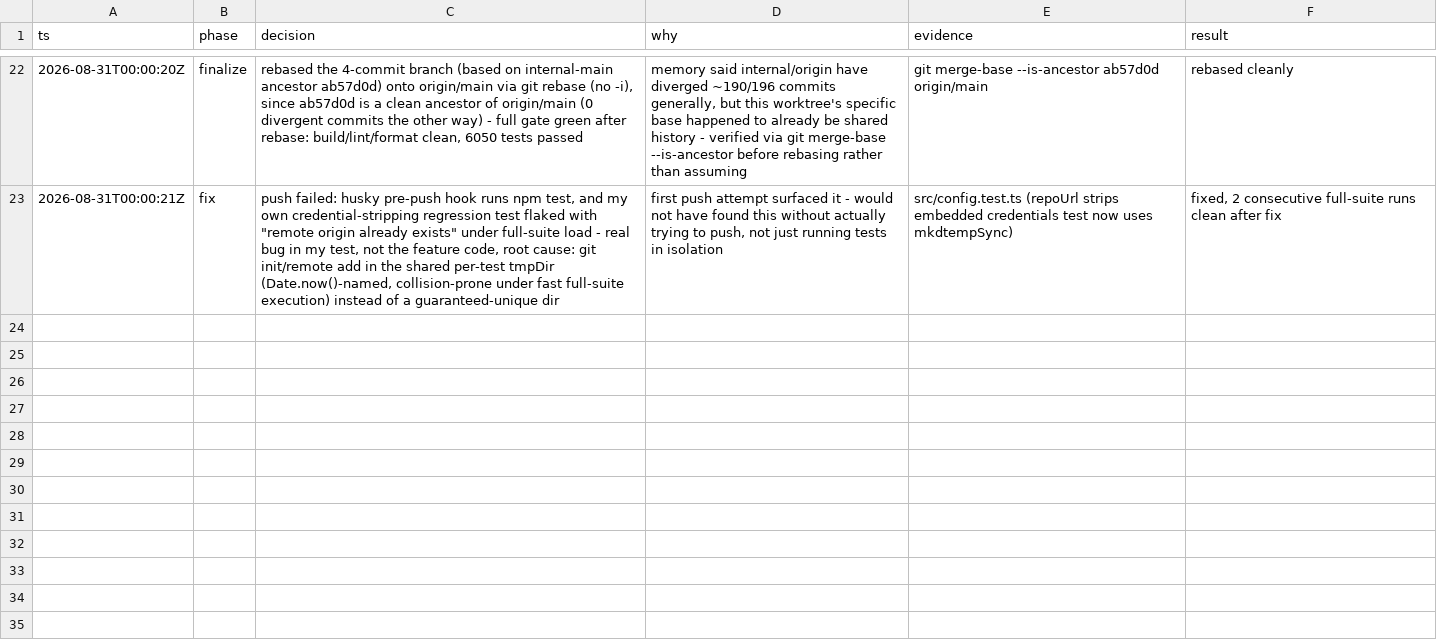
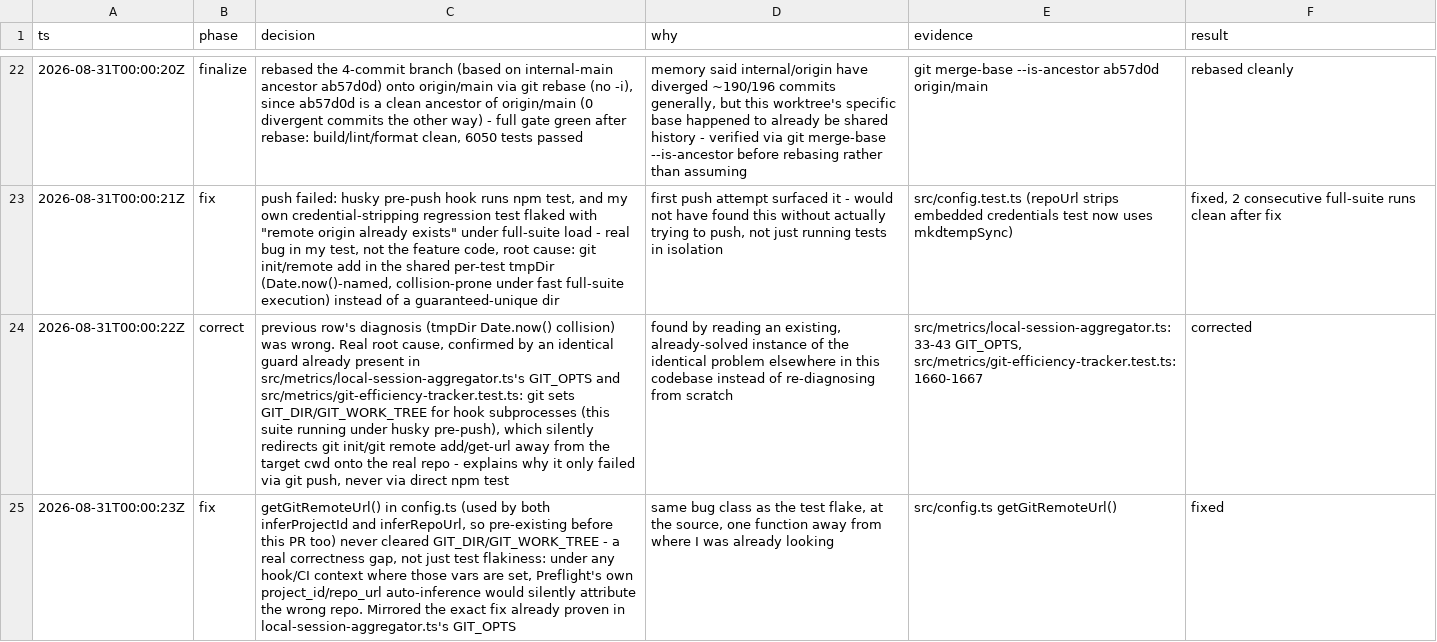
Before and after one commit to adjohn/preflight, a TSV file: decisions.tsv, drawn as a sheet; only a part is shown, gaps mark what is left out; the diff names each change by its address in the sheet, - before the commit and + after, or states it on an @@ line.

```diff
--- a/decisions.tsv
+++ b/decisions.tsv
+row 24: 2026-08-31T00:00:22Z | correct | previous row's diagnosis (tmpDir Date.now() collision) was wrong. Real root cause, confirmed by an identical guard already present in src/metrics/local-session-aggregator.ts's GIT_OPTS and src/metrics/git-efficiency-tracker.test.ts: git sets GIT_DIR/GIT_WORK_TREE for hook subprocesses (this suite running under husky pre-push), which silently redirects git init/git remote add/get-url away from the target cwd onto the real repo - explains why it only failed via git push, never via direct npm test | found by reading an existing, already-solved instance of the identical problem elsewhere in this codebase instead of re-diagnosing from scratch | src/metrics/local-session-aggregator.ts:33-43 GIT_OPTS, src/metrics/git-efficiency-tracker.test.ts:1660-1667 | corrected
+row 25: 2026-08-31T00:00:23Z | fix | getGitRemoteUrl() in config.ts (used by both inferProjectId and inferRepoUrl, so pre-existing before this PR too) never cleared GIT_DIR/GIT_WORK_TREE - a real correctness gap, not just test flakiness: under any hook/CI context where those vars are set, Preflight's own project_id/repo_url auto-inference would silently attribute the wrong repo. Mirrored the exact fix already proven in local-session-aggregator.ts's GIT_OPTS | same bug class as the test flake, at the source, one function away from where I was already looking | src/config.ts getGitRemoteUrl() | fixed
```
Also changed, not shown: 2 other files.
